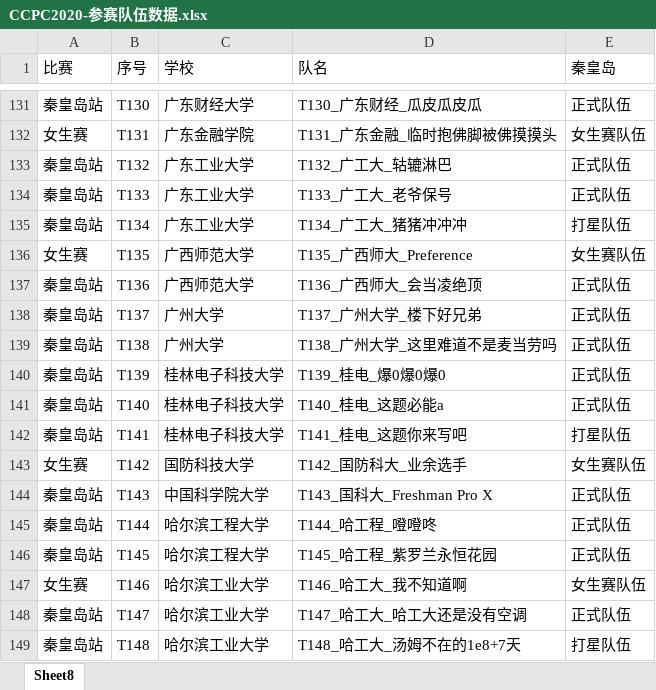
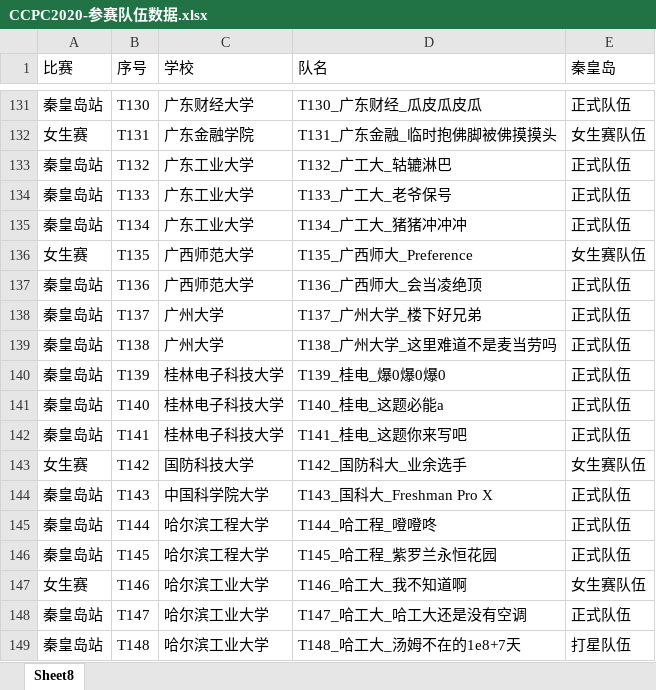
Before and after one commit to xcpcio/xcpcio, an Excel workbook: origin-board-data/ccpc/2020/秦皇岛/raw/CCPC2020-参赛队伍数据.xlsx, sheet Sheet8, drawn as a sheet; only a part is shown, gaps mark what is left out; values as stored, in another font and other column widths than the file's, no borders; the diff names each change by its address in the sheet, - before the commit and + after, or states it on an @@ line.

Commit message:
done board

```diff
--- a/origin-board-data/ccpc/2020/秦皇岛/raw/CCPC2020-参赛队伍数据.xlsx (sheet Sheet8)
+++ b/origin-board-data/ccpc/2020/秦皇岛/raw/CCPC2020-参赛队伍数据.xlsx (sheet Sheet8)
-E135 (秦皇岛): 打星队伍
+E135 (秦皇岛): 正式队伍
-E142 (秦皇岛): 打星队伍
+E142 (秦皇岛): 正式队伍
```
Also changed, not shown: 22 other files.
